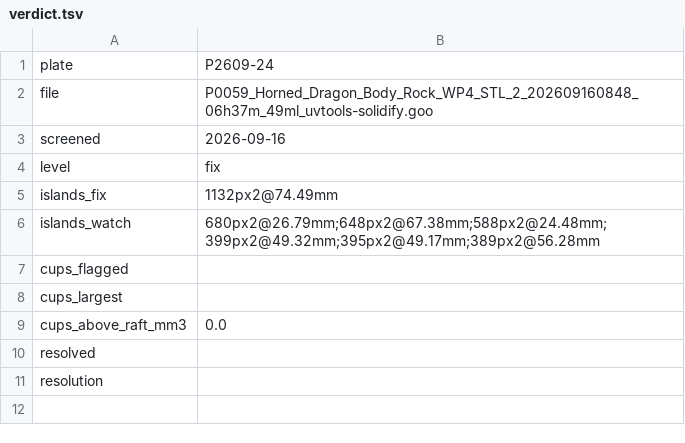
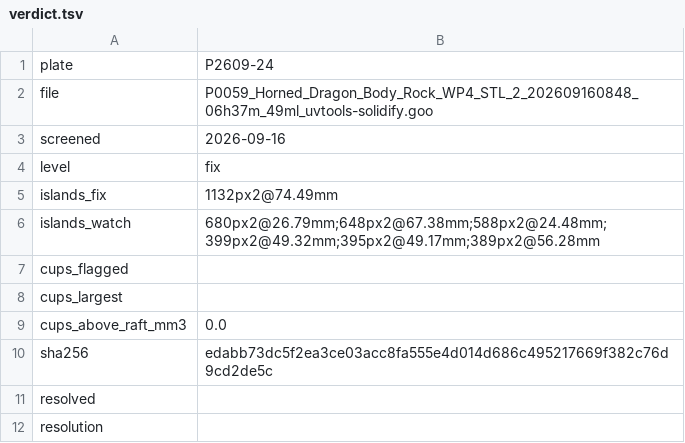
Before and after one commit to logich/paizo-minis-tracker, a TSV file: forensics/P2609-24/verdict.tsv, drawn as a sheet.

```diff
--- a/forensics/P2609-24/verdict.tsv
+++ b/forensics/P2609-24/verdict.tsv
@@ -9,2 +9,3 @@ cups_largest
 cups_above_raft_mm3	0.0
+sha256	edabb73dc5f2ea3ce03acc8fa555e4d014d686c495217669f382c76d9cd2de5c
 resolved	
```
Also changed, not shown: 2 other files.
